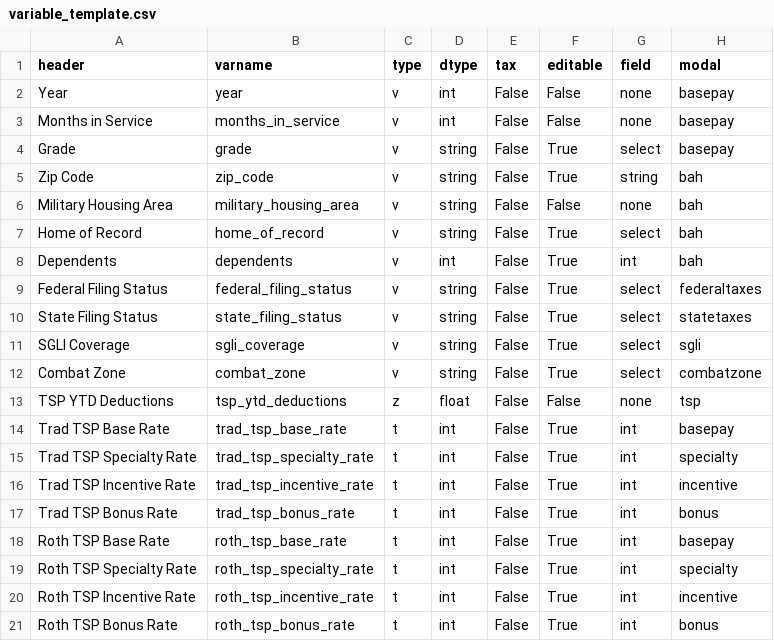
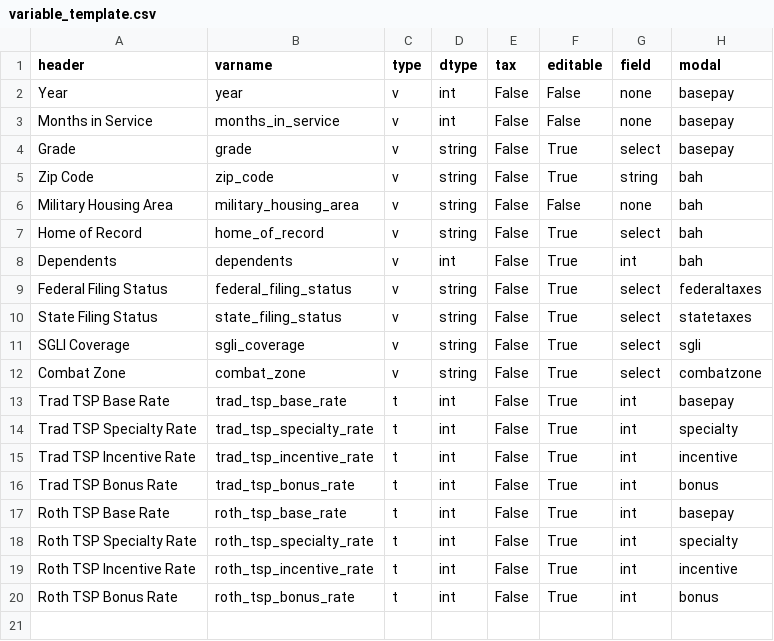
Before and after one commit to west757/PayLES, a CSV file: app/static/csv/variable_template.csv, drawn as a sheet; the diff names each change by its address in the sheet, - before the commit and + after, or states it on an @@ line.

```diff
--- a/app/static/csv/variable_template.csv
+++ b/app/static/csv/variable_template.csv
-row 13: TSP YTD Deductions | tsp_ytd_deductions | z | float | False | False | none | tsp
```
Also changed, not shown: 9 other files.
